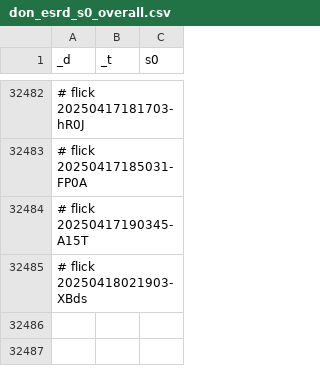
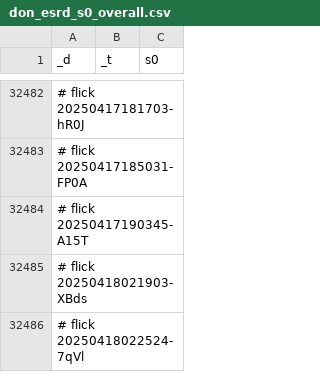
Before and after one commit to abikesa/futures, a CSV file: kitabo/ensi/testbin/test3/assets/csv/don_esrd_s0_overall.csv, drawn as a sheet; only a part is shown, gaps mark what is left out; the diff names each change by its address in the sheet, - before the commit and + after, or states it on an @@ line.

Commit message:
kitabo/ensi/testbin/test3/assets/csv/don_esrd_s0_overall.csv

```diff
--- a/kitabo/ensi/testbin/test3/assets/csv/don_esrd_s0_overall.csv
+++ b/kitabo/ensi/testbin/test3/assets/csv/don_esrd_s0_overall.csv
+row 32486: # flick 20250418022524-7qVl
```
